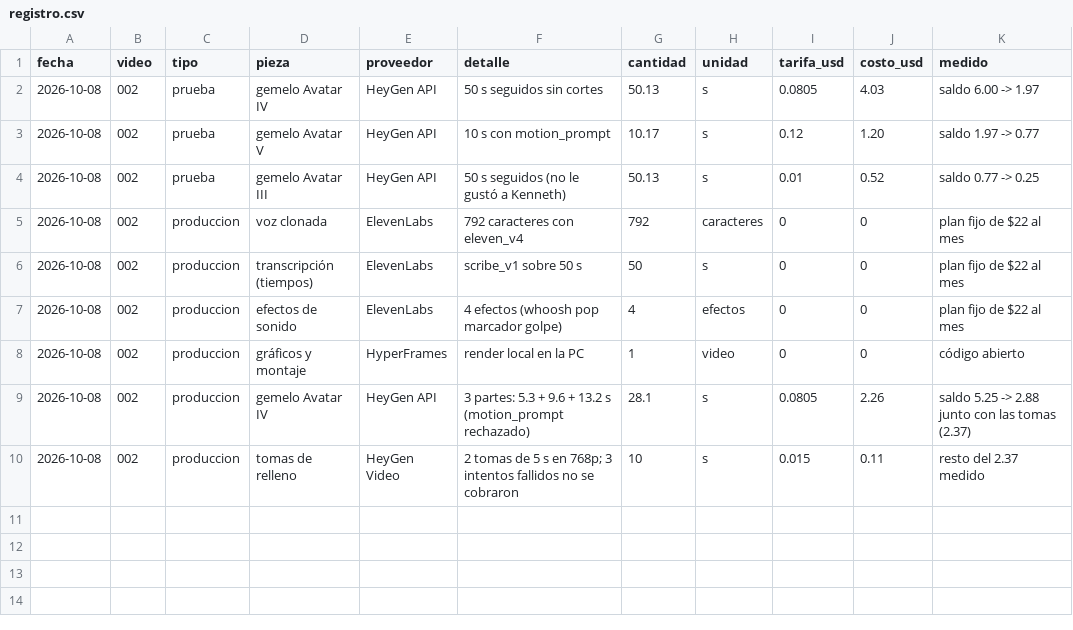
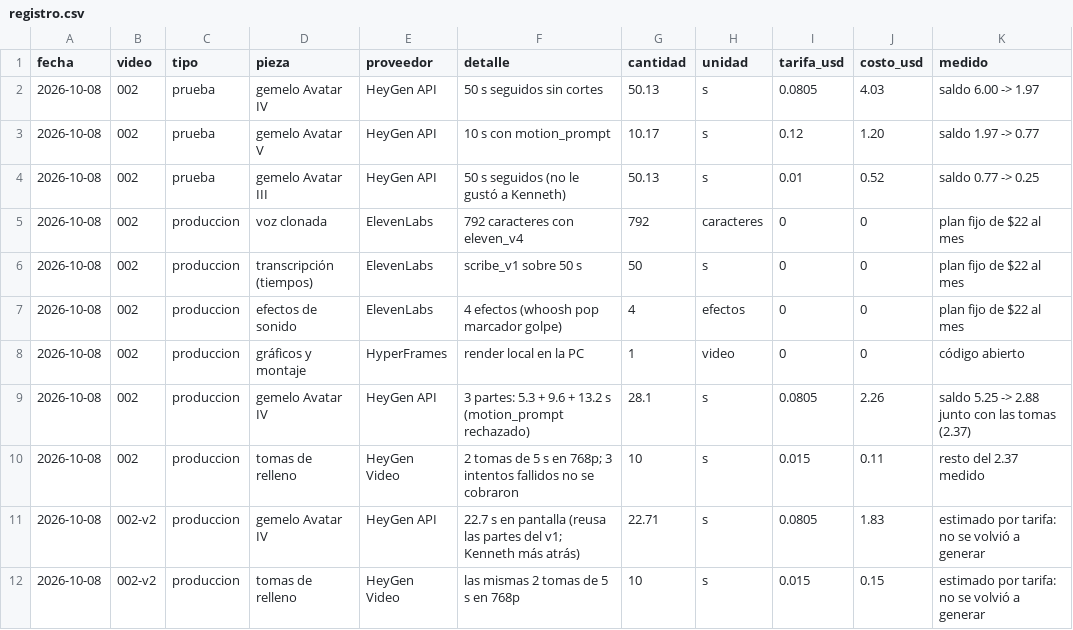
Before and after one commit to Picado80/kennethpicado, a CSV file: marca/costos/registro.csv, drawn as a sheet.

```diff
--- a/marca/costos/registro.csv
+++ b/marca/costos/registro.csv
@@ -10 +10,3 @@ fecha,video,tipo,pieza,proveedor,detalle,cantidad,unidad,tarifa_usd,costo_usd,me
 2026-10-08,002,produccion,tomas de relleno,HeyGen Video,2 tomas de 5 s en 768p; 3 intentos fallidos no se cobraron,10,s,0.015,0.11,resto del 2.37 medido
+2026-10-08,002-v2,produccion,gemelo Avatar IV,HeyGen API,22.7 s en pantalla (reusa las partes del v1; Kenneth más atrás),22.71,s,0.0805,1.83,estimado por tarifa: no se volvió a generar
+2026-10-08,002-v2,produccion,tomas de relleno,HeyGen Video,las mismas 2 tomas de 5 s en 768p,10,s,0.015,0.15,estimado por tarifa: no se volvió a generar
```
Also changed, not shown: 5 other files.
